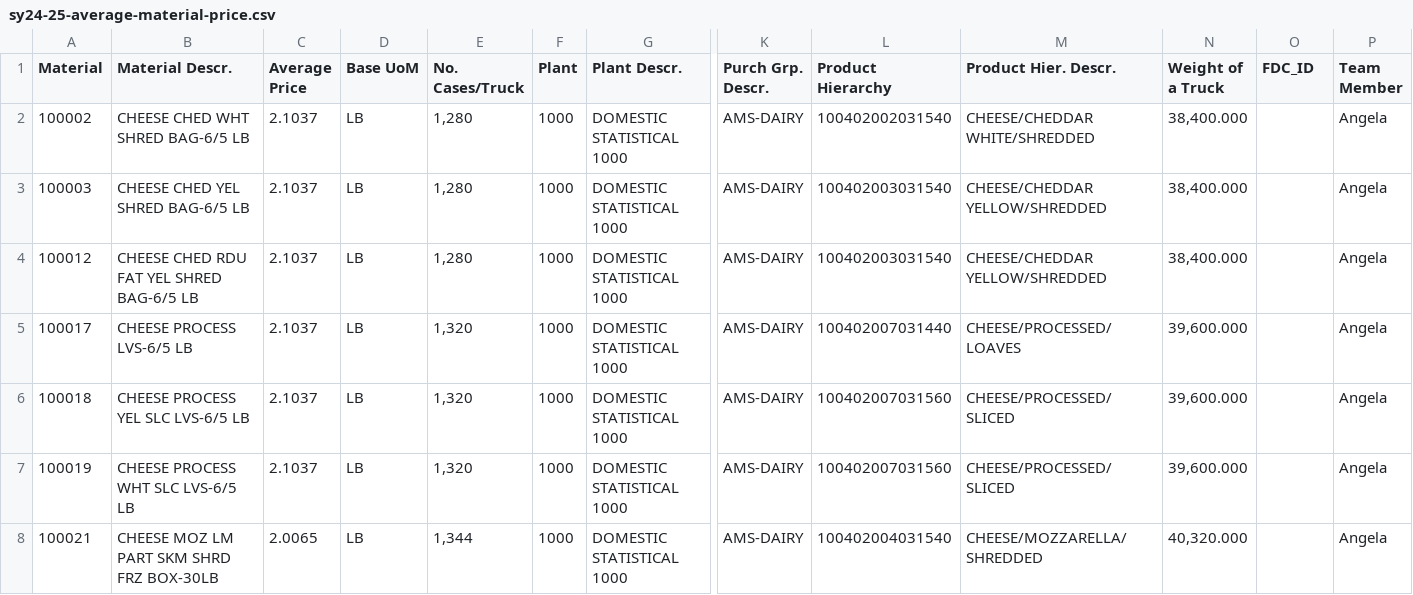
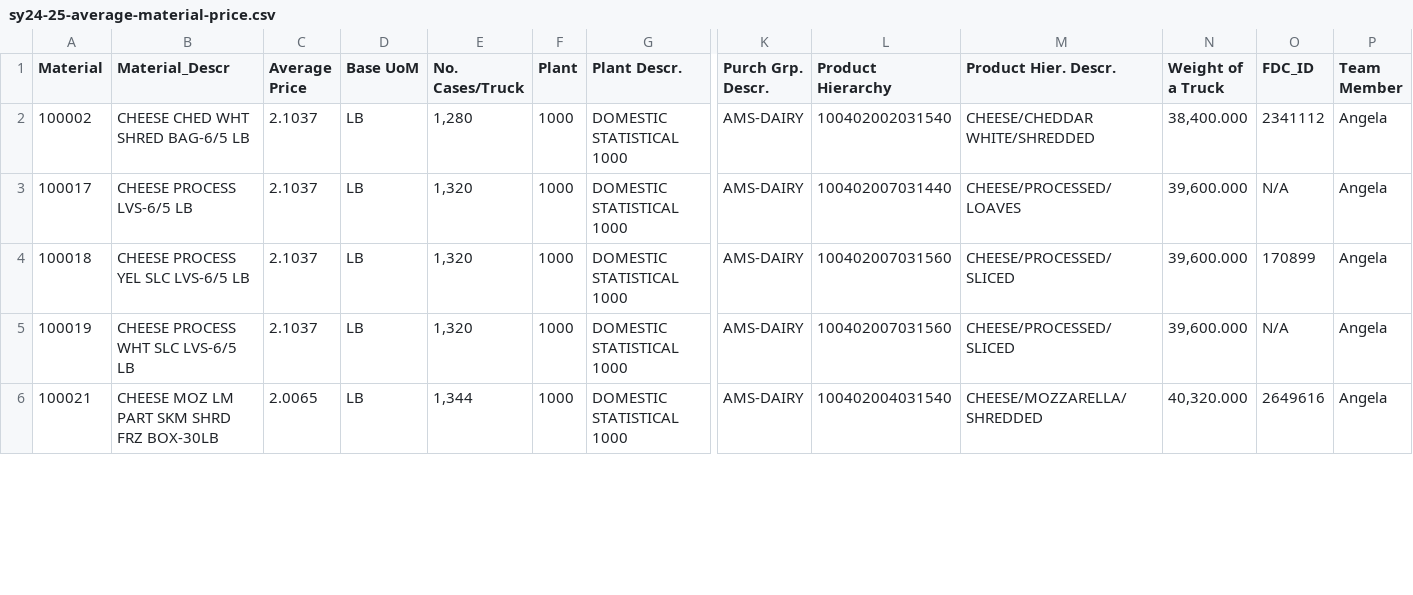
Before and after one commit to chrisgnicholas/EEP153_Harriette_Chick_Project2, a CSV file: data/sy24-25-average-material-price.csv, drawn as a sheet; only a part is shown, gaps mark what is left out; removed rows and columns are numbered as before the commit, all else as after; rows hold the shown columns only; the diff covers the shown part only; the diff names each change by its address in the sheet, - before the commit and + after, or states it on an @@ line.

```diff
--- a/data/sy24-25-average-material-price.csv
+++ b/data/sy24-25-average-material-price.csv
-B1: Material Descr.
+B1: Material_Descr
-O2 (FDC_ID): (empty)
+O2 (FDC_ID): 2341112
-row 3: 100003 | CHEESE CHED YEL SHRED BAG-6/5 LB | 2.1037 | LB | 1,280 | 1000 | DOMESTIC STATISTICAL 1000 | AMS-DAIRY | 100402003031540 | CHEESE/CHEDDAR YELLOW/SHREDDED | 38,400.000 |  | Angela
-row 4: 100012 | CHEESE CHED RDU FAT YEL SHRED BAG-6/5 LB | 2.1037 | LB | 1,280 | 1000 | DOMESTIC STATISTICAL 1000 | AMS-DAIRY | 100402003031540 | CHEESE/CHEDDAR YELLOW/SHREDDED | 38,400.000 |  | Angela
-O3 (FDC_ID): (empty)
+O3 (FDC_ID): N/A
-O4 (FDC_ID): (empty)
+O4 (FDC_ID): 170899
-O5 (FDC_ID): (empty)
+O5 (FDC_ID): N/A
-O6 (FDC_ID): (empty)
+O6 (FDC_ID): 2649616
```
Also changed, not shown: 137 edited cells elsewhere in this file, 1 other file.
